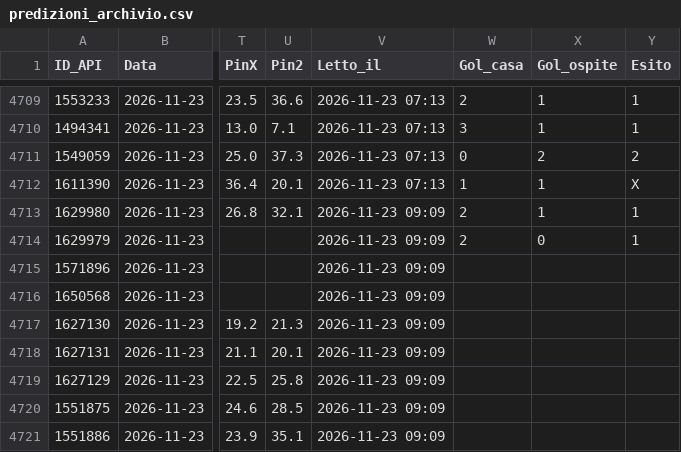
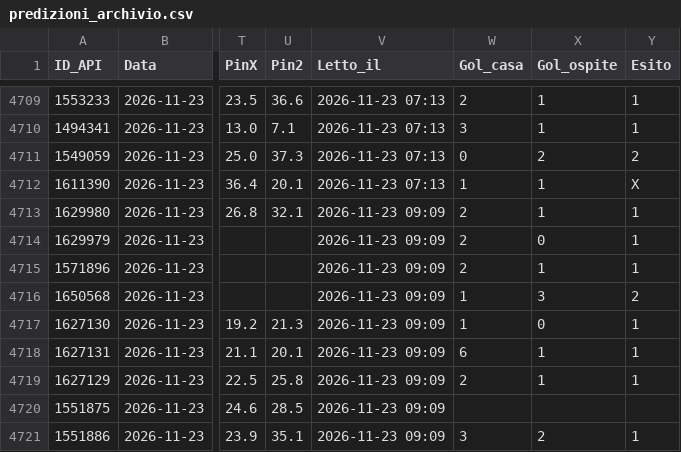
Before and after one commit to Caltiki/pronostici-repo, a CSV file: predizioni_archivio.csv, drawn as a sheet; only a part is shown, gaps mark what is left out; the diff covers the shown part only; the diff names each change by its address in the sheet, - before the commit and + after, or states it on an @@ line.

```diff
--- a/predizioni_archivio.csv
+++ b/predizioni_archivio.csv
-W4715 (Gol_casa): (empty)
+W4715 (Gol_casa): 2
-X4715 (Gol_ospite): (empty)
+X4715 (Gol_ospite): 1
-Y4715 (Esito): (empty)
+Y4715 (Esito): 1
-W4716:W4717 (Gol_casa): (empty)
+W4716:W4717 (Gol_casa): 1
-X4716 (Gol_ospite): (empty)
+X4716 (Gol_ospite): 3
-Y4716 (Esito): (empty)
+Y4716 (Esito): 2
-X4717 (Gol_ospite): (empty)
+X4717 (Gol_ospite): 0
-Y4717:Y4719 (Esito): (empty)
+Y4717:Y4719 (Esito): 1
-W4718 (Gol_casa): (empty)
+W4718 (Gol_casa): 6
-X4718:X4719 (Gol_ospite): (empty)
+X4718:X4719 (Gol_ospite): 1
-W4719 (Gol_casa): (empty)
+W4719 (Gol_casa): 2
-W4721 (Gol_casa): (empty)
+W4721 (Gol_casa): 3
-X4721 (Gol_ospite): (empty)
+X4721 (Gol_ospite): 2
-Y4721 (Esito): (empty)
+Y4721 (Esito): 1
```
Also changed, not shown: 5 added rows and 18 edited cells elsewhere in this file, best_archivio.csv, pinnacle_archivio.csv, 14 other files.
